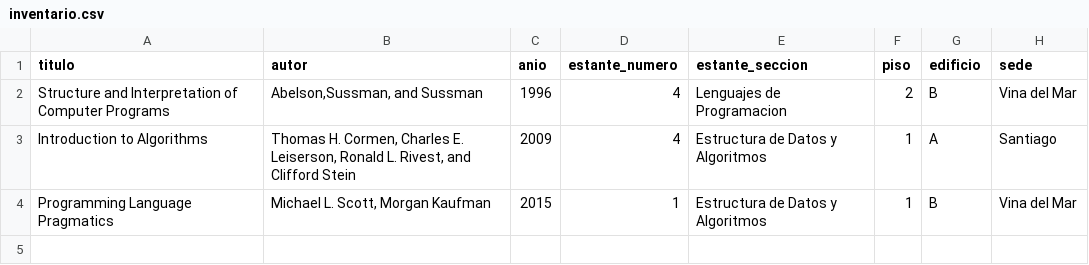
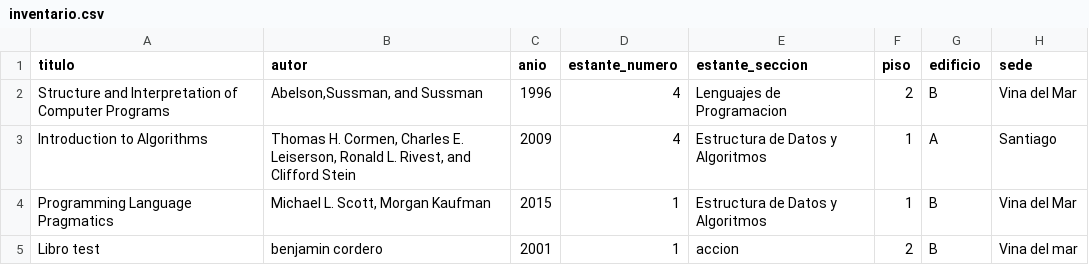
Before and after one commit to Xavi-Merino/Grupo_1_LPP, a CSV file: app1_terminada/inventario.csv, drawn as a sheet; the diff names each change by its address in the sheet, - before the commit and + after, or states it on an @@ line.

```diff
--- a/app1_terminada/inventario.csv
+++ b/app1_terminada/inventario.csv
+row 5: Libro test | benjamin cordero | 2001 | 1 | accion | 2 | B | Vina del mar
```
Also changed, not shown: 2 other files.
